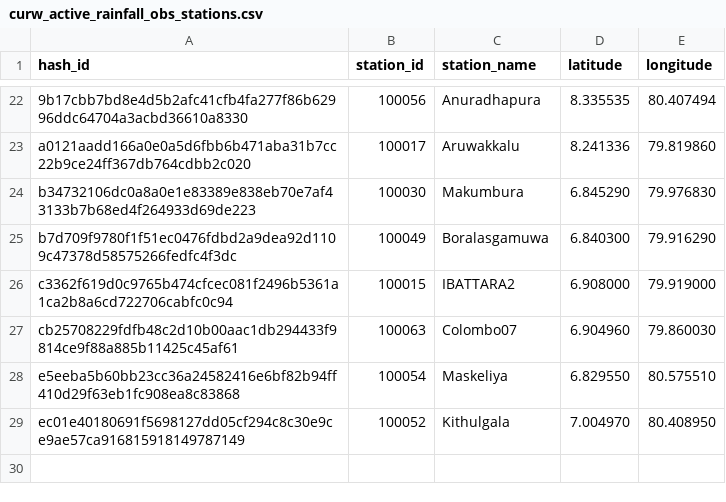
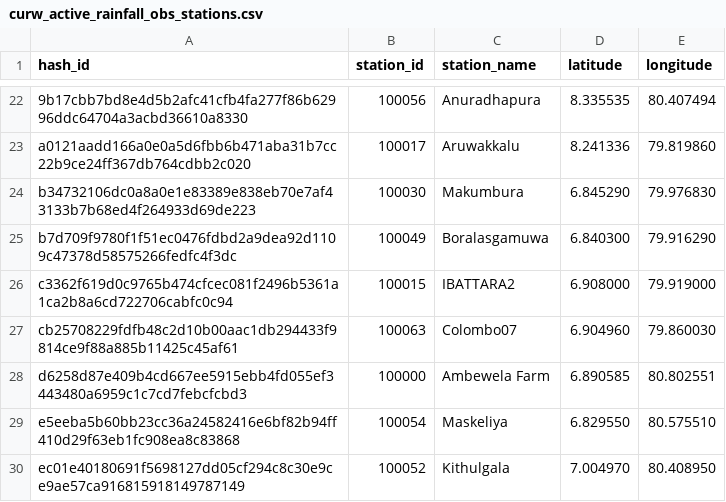
Before and after one commit to CUrW-SL/curw_sim_db_utils, a CSV file: grids/obs_stations/rainfall/curw_active_rainfall_obs_stations.csv, drawn as a sheet; only a part is shown, gaps mark what is left out.

Commit message:
update grid maps

```diff
--- a/grids/obs_stations/rainfall/curw_active_rainfall_obs_stations.csv
+++ b/grids/obs_stations/rainfall/curw_active_rainfall_obs_stations.csv
@@ -27,2 +27,3 @@ c3362f619d0c9765b474cfcec081f2496b5361a1ca2b8a6cd722706cabfc0c94,100015,IBATTARA
 cb25708229fdfb48c2d10b00aac1db294433f9814ce9f88a885b11425c45af61,100063,Colombo07,6.904960,79.860030
+d6258d87e409b4cd667ee5915ebb4fd055ef3443480a6959c1c7cd7febcfcbd3,100000,Ambewela Farm,6.890585,80.802551
 e5eeba5b60bb23cc36a24582416e6bf82b94ff410d29f63eb1fc908ea8c83868,100054,Maskeliya,6.829550,80.575510
```
Also changed, not shown: grid_maps/obs_stations/rainfall/MDPA_obs_d03_stations_mapping.csv, 1 other file.
